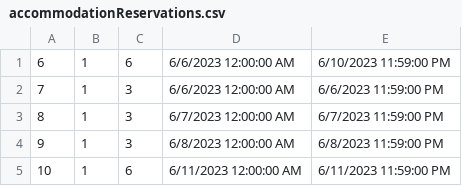
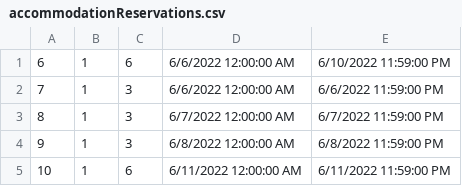
Before and after one commit to anjalovric/Tim1, a CSV file: InitialProject/Resources/Data/accommodationReservations.csv, drawn as a sheet.

```diff
--- a/InitialProject/Resources/Data/accommodationReservations.csv
+++ b/InitialProject/Resources/Data/accommodationReservations.csv
@@ -1,5 +1,5 @@
-6|1|6|6/6/2023 12:00:00 AM|6/10/2023 11:59:00 PM
-7|1|3|6/6/2023 12:00:00 AM|6/6/2023 11:59:00 PM
-8|1|3|6/7/2023 12:00:00 AM|6/7/2023 11:59:00 PM
-9|1|3|6/8/2023 12:00:00 AM|6/8/2023 11:59:00 PM
-10|1|6|6/11/2023 12:00:00 AM|6/11/2023 11:59:00 PM
+6|1|6|6/6/2022 12:00:00 AM|6/10/2022 11:59:00 PM
+7|1|3|6/6/2022 12:00:00 AM|6/6/2022 11:59:00 PM
+8|1|3|6/7/2022 12:00:00 AM|6/7/2022 11:59:00 PM
+9|1|3|6/8/2022 12:00:00 AM|6/8/2022 11:59:00 PM
+10|1|6|6/11/2022 12:00:00 AM|6/11/2022 11:59:00 PM
```
Also changed, not shown: InitialProject/Resources/Data/forumComments.csv, 2 other files.
